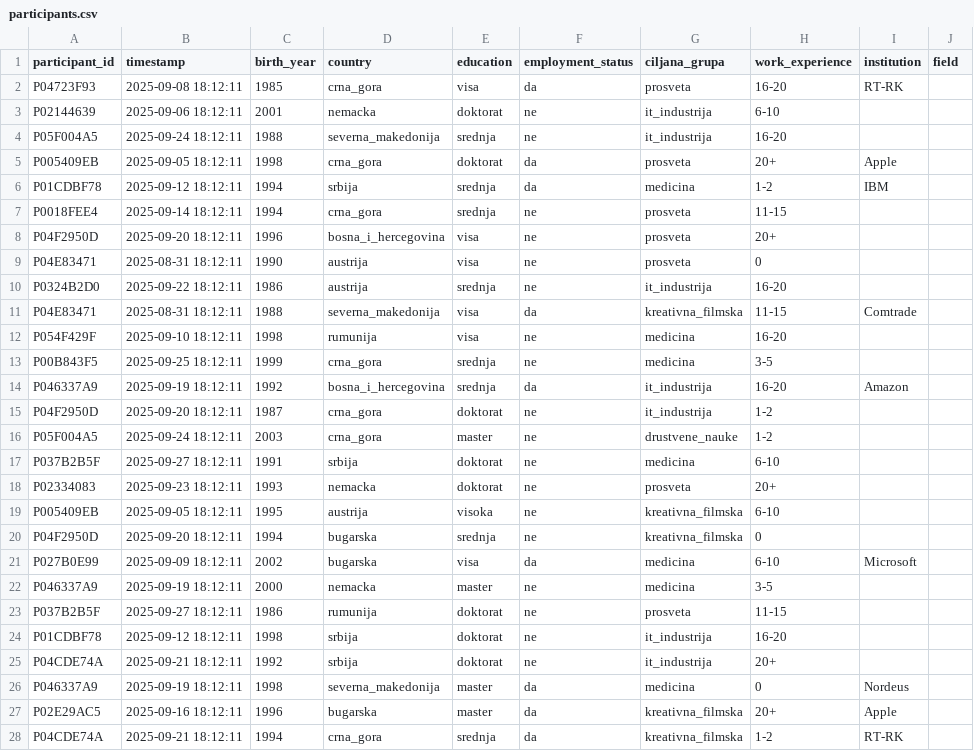
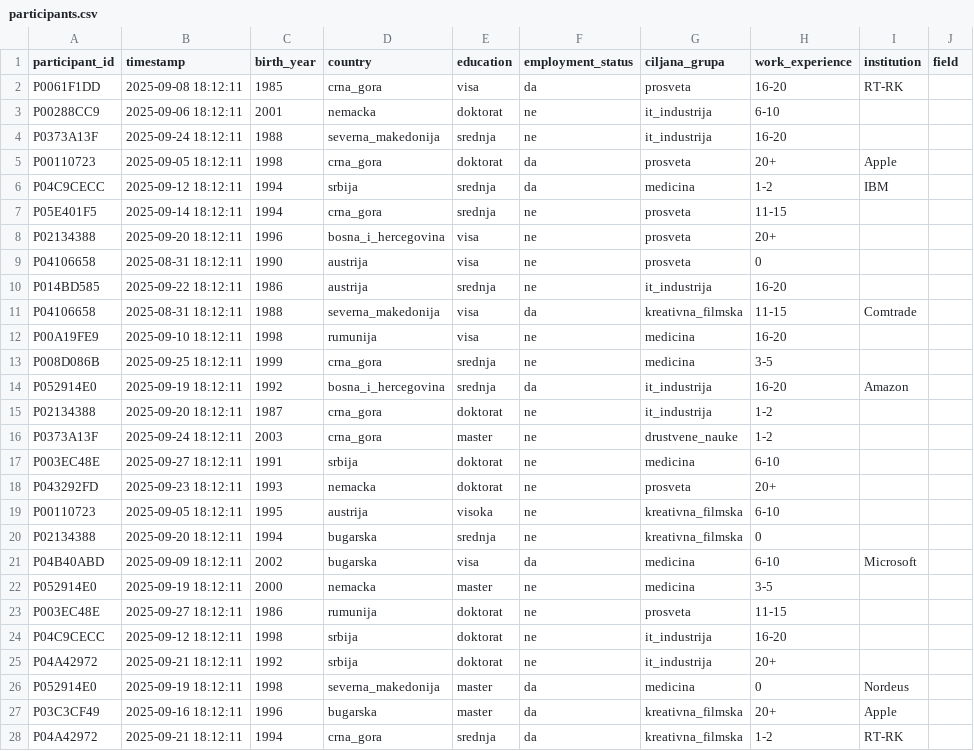
Before and after one commit to LazarDavidovic98/master-teza, a CSV file: anketa-sistem/data/participants.csv, drawn as a sheet; only a part is shown; the diff covers the shown part only; the diff names each change by its address in the sheet, - before the commit and + after, or states it on an @@ line.

```diff
--- a/anketa-sistem/data/participants.csv
+++ b/anketa-sistem/data/participants.csv
-A2 (participant_id): P04723F93
+A2 (participant_id): P0061F1DD
-A3 (participant_id): P02144639
+A3 (participant_id): P00288CC9
-A4 (participant_id): P05F004A5
+A4 (participant_id): P0373A13F
-A5 (participant_id): P005409EB
+A5 (participant_id): P00110723
-A6 (participant_id): P01CDBF78
+A6 (participant_id): P04C9CECC
-A7 (participant_id): P0018FEE4
+A7 (participant_id): P05E401F5
-A8 (participant_id): P04F2950D
+A8 (participant_id): P02134388
-A9 (participant_id): P04E83471
+A9 (participant_id): P04106658
-A10 (participant_id): P0324B2D0
+A10 (participant_id): P014BD585
-A11 (participant_id): P04E83471
+A11 (participant_id): P04106658
-A12 (participant_id): P054F429F
+A12 (participant_id): P00A19FE9
-A13 (participant_id): P00B843F5
+A13 (participant_id): P008D086B
-A14 (participant_id): P046337A9
+A14 (participant_id): P052914E0
-A15 (participant_id): P04F2950D
+A15 (participant_id): P02134388
-A16 (participant_id): P05F004A5
+A16 (participant_id): P0373A13F
-A17 (participant_id): P037B2B5F
+A17 (participant_id): P003EC48E
-A18 (participant_id): P02334083
+A18 (participant_id): P043292FD
-A19 (participant_id): P005409EB
+A19 (participant_id): P00110723
-A20 (participant_id): P04F2950D
+A20 (participant_id): P02134388
-A21 (participant_id): P027B0E99
+A21 (participant_id): P04B40ABD
-A22 (participant_id): P046337A9
+A22 (participant_id): P052914E0
-A23 (participant_id): P037B2B5F
+A23 (participant_id): P003EC48E
-A24 (participant_id): P01CDBF78
+A24 (participant_id): P04C9CECC
-A25 (participant_id): P04CDE74A
+A25 (participant_id): P04A42972
-A26 (participant_id): P046337A9
+A26 (participant_id): P052914E0
-A27 (participant_id): P02E29AC5
+A27 (participant_id): P03C3CF49
-A28 (participant_id): P04CDE74A
+A28 (participant_id): P04A42972
```
Also changed, not shown: 10 removed rows and 20 edited cells elsewhere in this file, anketa-sistem/data/ai_knowledge.csv, anketa-sistem/data/gephi_edges.csv, 7 other files.
